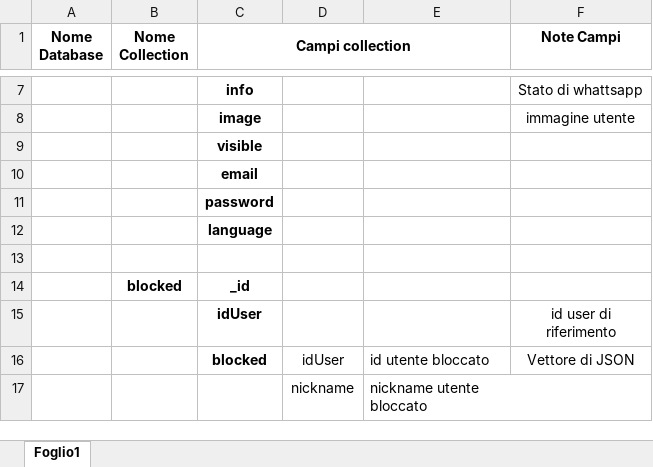
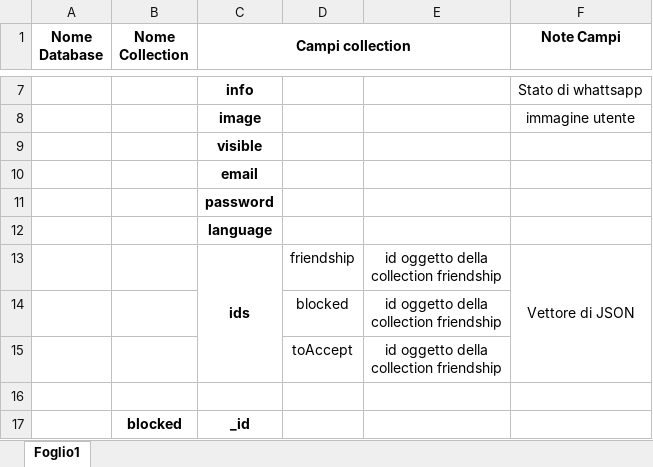
Before and after one commit to HermesChat-Project/HermesChat, an Excel workbook: docs/Database Structure.xlsx, sheet Foglio1, drawn as a sheet; only a part is shown, gaps mark what is left out; the shorter side is filled out with more unchanged rows; values as stored, in another font and other column widths than the file's, no borders; ↵ is a line break in a cell; the diff names each change by its address in the sheet, - before the commit and + after, or states it on an @@ line.

Commit message:
Update the docs about user collection

```diff
--- a/docs/Database Structure.xlsx (sheet Foglio1)
+++ b/docs/Database Structure.xlsx (sheet Foglio1)
+row 13:  |  | ids | friendship | id oggetto della ↵ collection friendship | Vettore di JSON
+row 14:  |  |  | blocked | id oggetto della ↵ collection friendship
+row 15:  |  |  | toAccept | id oggetto della ↵ collection friendship
```
Also changed, not shown: 1 other file.
